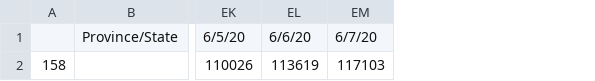
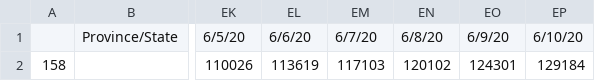
Before and after one commit to DiegoHurtad0/Covid-19-Dataset-Mexico, a CSV file: time_series_covid19_accumulated_confirmed_Mexico.csv, drawn as a sheet; only a part is shown, gaps mark what is left out; the diff names each change by its address in the sheet, - before the commit and + after, or states it on an @@ line.

```diff
--- a/time_series_covid19_accumulated_confirmed_Mexico.csv
+++ b/time_series_covid19_accumulated_confirmed_Mexico.csv
+column EN, rows 1-2: 6/8/20 | 120102
+column EO, rows 1-2: 6/9/20 | 124301
+column EP, rows 1-2: 6/10/20 | 129184
```
Also changed, not shown: time_series_covid19_accumulated_deaths_Mexico.csv, time_series_covid19_accumulated_recovered_Mexico.csv.
